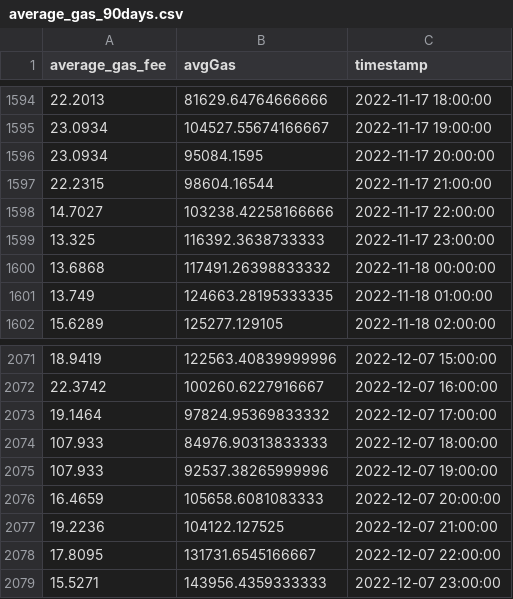
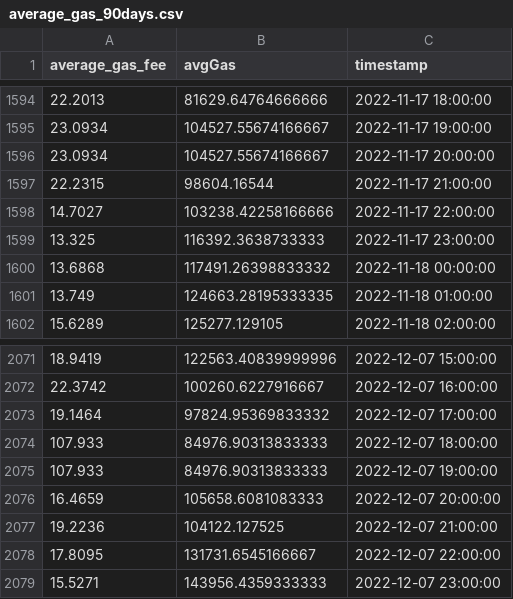
Before and after one commit to eldor-fozilov/ethereum-gas-price-prediction, a CSV file: average_gas_90days.csv, drawn as a sheet; only a part is shown, gaps mark what is left out; the diff covers the shown part only.

```diff
--- a/average_gas_90days.csv
+++ b/average_gas_90days.csv
@@ -1595,3 +1595,3 @@ average_gas_fee,avgGas,timestamp
 23.0934,104527.55674166667,2022-11-17 19:00:00
-23.0934,95084.1595,2022-11-17 20:00:00
+23.0934,104527.55674166667,2022-11-17 20:00:00
 22.2315,98604.16544,2022-11-17 21:00:00
@@ -2074,3 +2074,3 @@ average_gas_fee,avgGas,timestamp
 107.933,84976.90313833333,2022-12-07 18:00:00
-107.933,92537.38265999996,2022-12-07 19:00:00
+107.933,84976.90313833333,2022-12-07 19:00:00
 16.4659,105658.6081083333,2022-12-07 20:00:00
```
Also changed, not shown: 5 edited cells elsewhere in this file, train_df_90days.csv, 2 other files.
